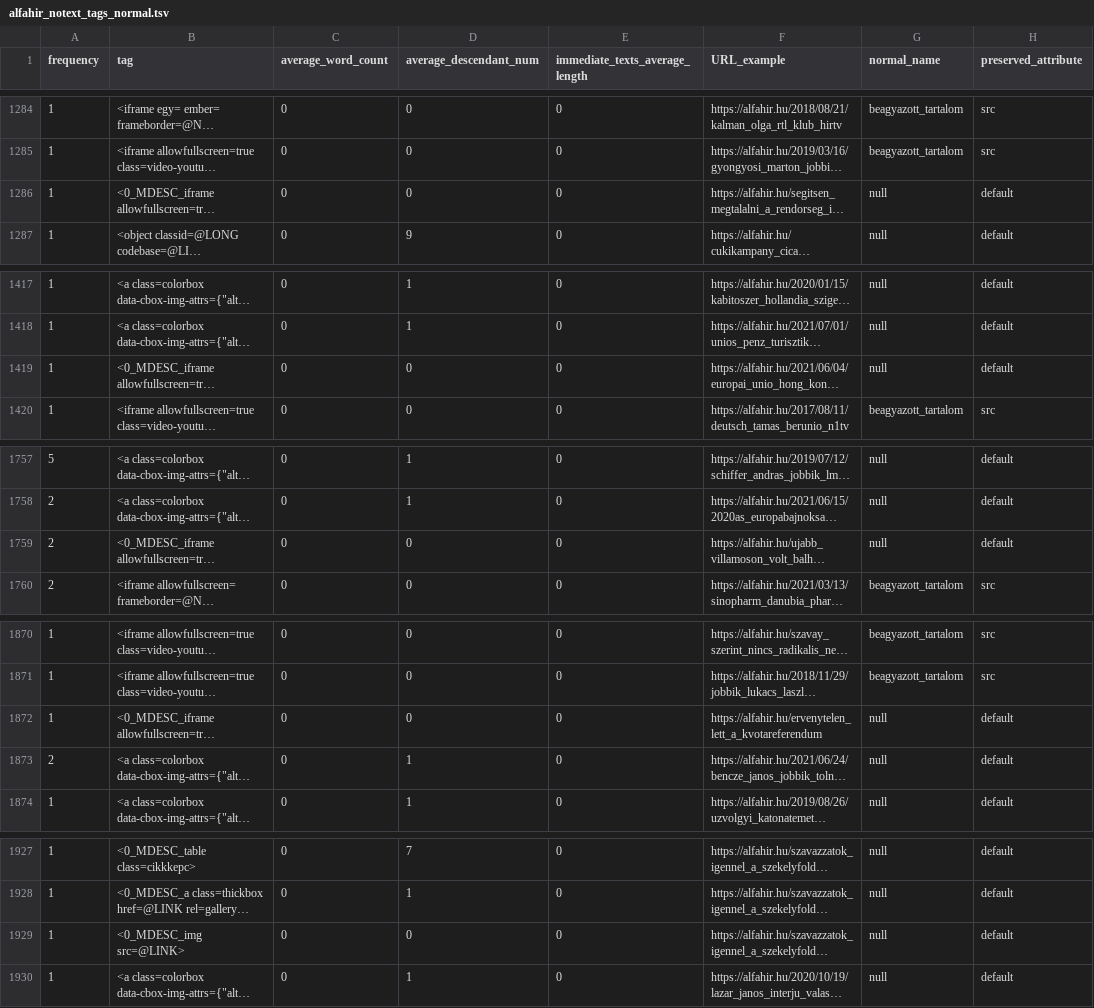
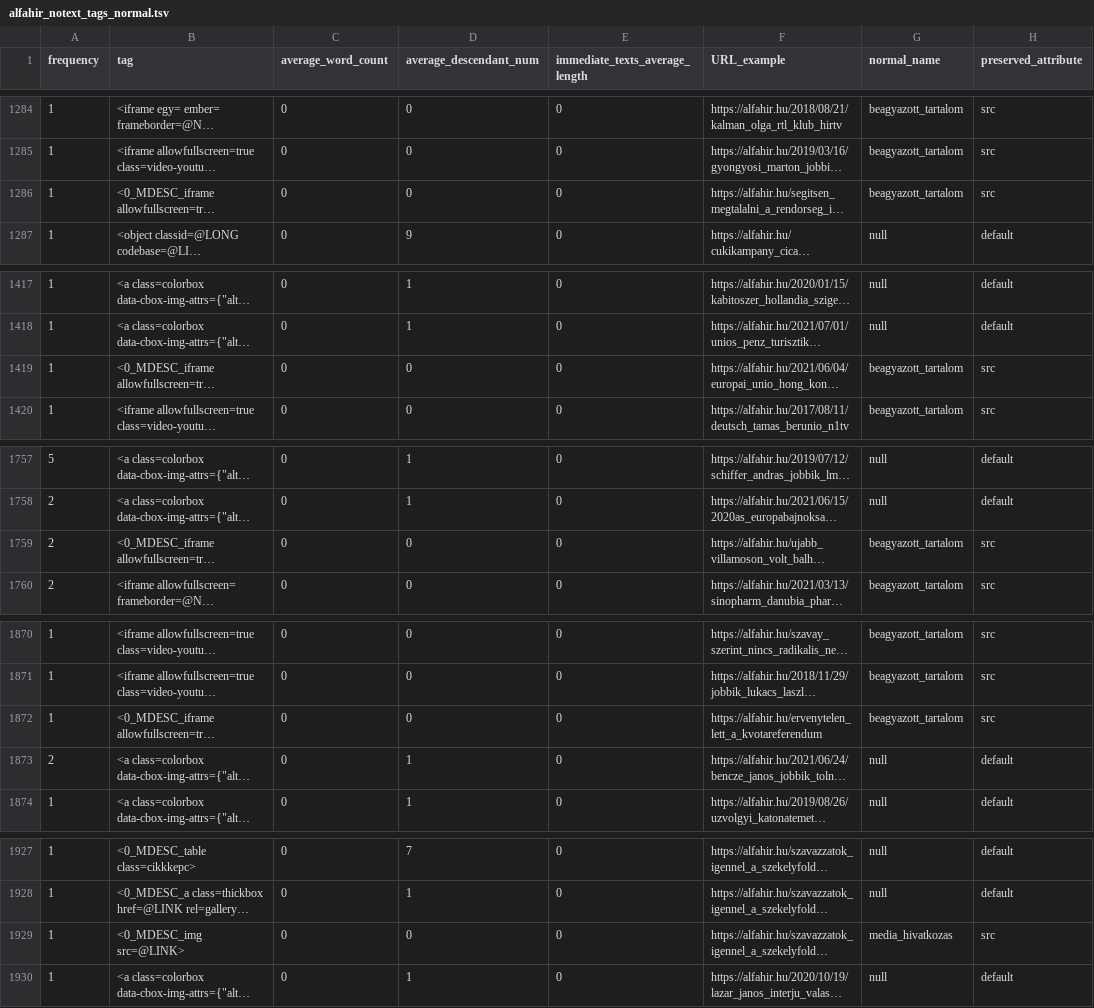
Before and after one commit to ELTE-DH/HTML2TEI, a TSV file: configs/alfahir/alfahir_notext_tags_normal.tsv, drawn as a sheet; only a part is shown, gaps mark what is left out; long unchanged cells end in …; the diff covers the shown part only; the diff names each change by its address in the sheet, - before the commit and + after, or states it on an @@ line.

```diff
--- a/configs/alfahir/alfahir_notext_tags_normal.tsv
+++ b/configs/alfahir/alfahir_notext_tags_normal.tsv
-G1286 (normal_name): null
+G1286 (normal_name): beagyazott_tartalom
-H1286 (preserved_attribute): default
+H1286 (preserved_attribute): src
-G1419 (normal_name): null
+G1419 (normal_name): beagyazott_tartalom
-H1419 (preserved_attribute): default
+H1419 (preserved_attribute): src
-G1759 (normal_name): null
+G1759 (normal_name): beagyazott_tartalom
-H1759 (preserved_attribute): default
+H1759 (preserved_attribute): src
-G1872 (normal_name): null
+G1872 (normal_name): beagyazott_tartalom
-H1872 (preserved_attribute): default
+H1872 (preserved_attribute): src
-G1929 (normal_name): null
+G1929 (normal_name): media_hivatkozas
-H1929 (preserved_attribute): default
+H1929 (preserved_attribute): src
```
Also changed, not shown: 22 edited cells elsewhere in this file, configs/alfahir/alfahir_text_tags_normal.tsv, 1 other file.
